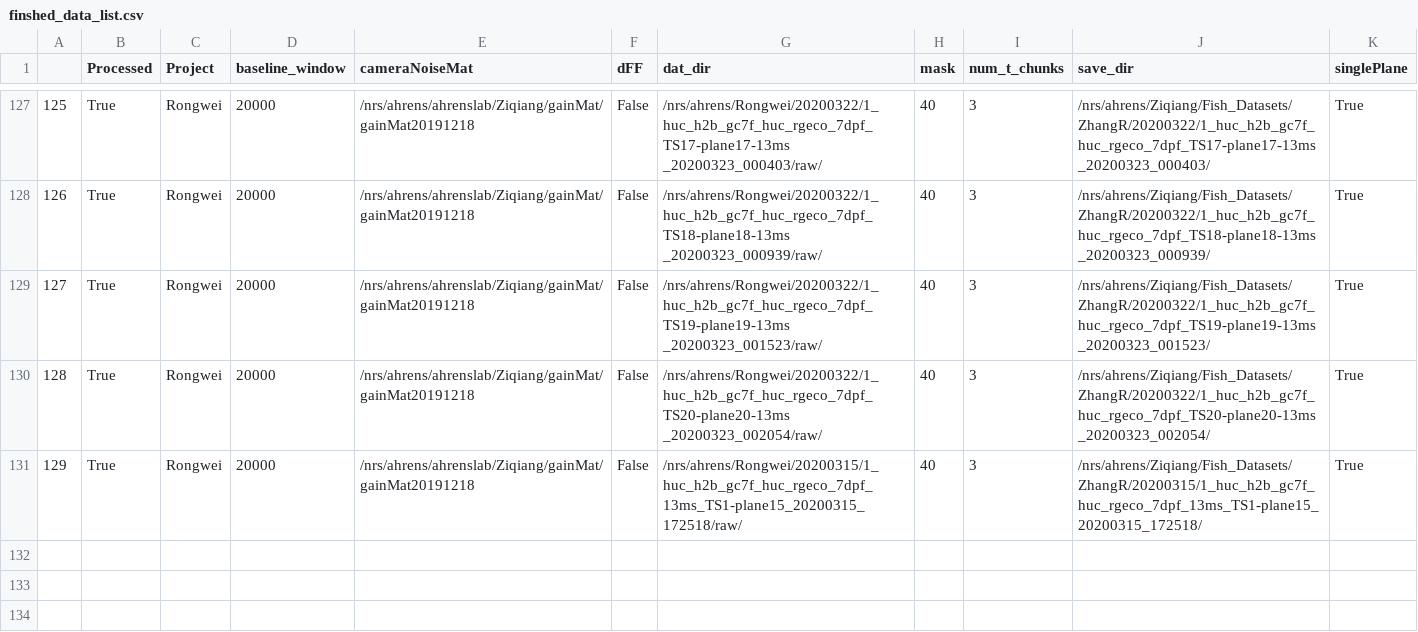
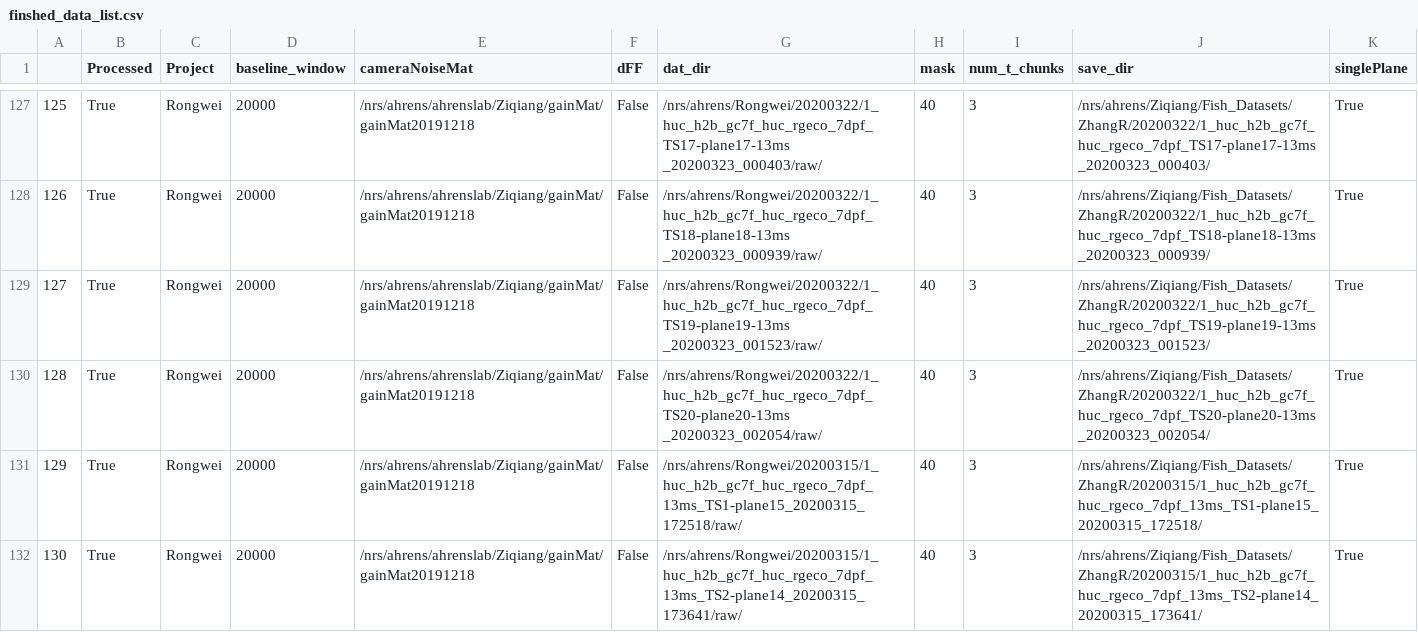
Before and after one commit to zqwei/Ahrenslab_data_processing, a CSV file: finshed_data_list.csv, drawn as a sheet; only a part is shown, gaps mark what is left out; the diff names each change by its address in the sheet, - before the commit and + after, or states it on an @@ line.

```diff
--- a/finshed_data_list.csv
+++ b/finshed_data_list.csv
+row 132: 130 | True | Rongwei | 20000 | /nrs/ahrens/ahrenslab/Ziqiang/gainMat/gainMat20191218 | False | /nrs/ahrens/Rongwei/20200315/1_huc_h2b_gc7f_huc_rgeco_7dpf_13ms_TS2-plane14_20200315_173641/raw/ | 40 | 3 | /nrs/ahrens/Ziqiang/Fish_Datasets/ZhangR/20200315/1_huc_h2b_gc7f_huc_rgeco_7dpf_13ms_TS2-plane14_20200315_173641/ | True
```
Also changed, not shown: data_list.csv.
